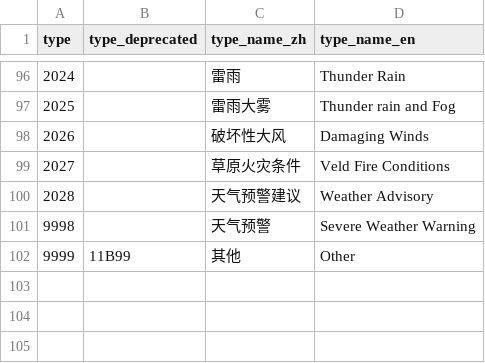
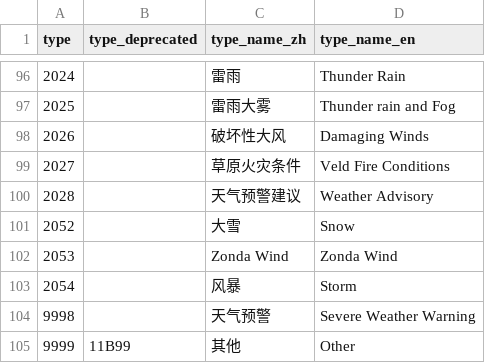
Before and after one commit to qwd/dev-site, a CSV file: _data/warning-type.csv, drawn as a sheet; only a part is shown, gaps mark what is left out.

Commit message:
update warning for Argentina

```diff
--- a/_data/warning-type.csv
+++ b/_data/warning-type.csv
@@ -100,2 +100,5 @@ type,type_deprecated,type_name_zh,type_name_en
 2028,,天气预警建议,Weather Advisory
+2052,,大雪,Snow
+2053,,Zonda Wind,Zonda Wind
+2054,,风暴,Storm
 9998,,天气预警,Severe Weather Warning
```
Also changed, not shown: _data/regions.csv.
